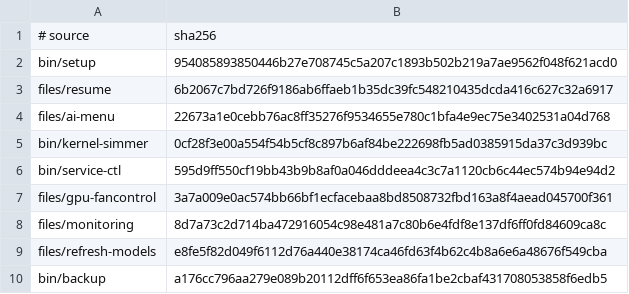
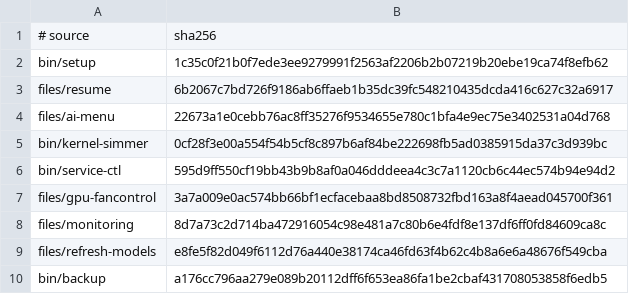
Before and after one commit to LPFchan/linux-setup, a TSV file: checksums.tsv, drawn as a sheet.

```diff
--- a/checksums.tsv
+++ b/checksums.tsv
@@ -1,3 +1,3 @@
 # source	sha256
-bin/setup	954085893850446b27e708745c5a207c1893b502b219a7ae9562f048f621acd0
+bin/setup	1c35c0f21b0f7ede3ee9279991f2563af2206b2b07219b20ebe19ca74f8efb62
 files/resume	6b2067c7bd726f9186ab6ffaeb1b35dc39fc548210435dcda416c627c32a6917
```
Also changed, not shown: 1 other file.
